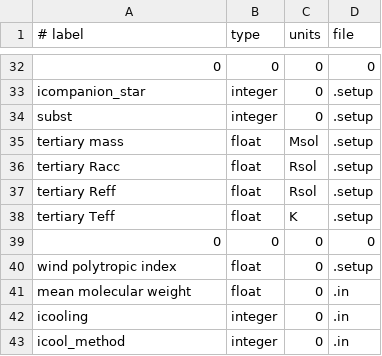
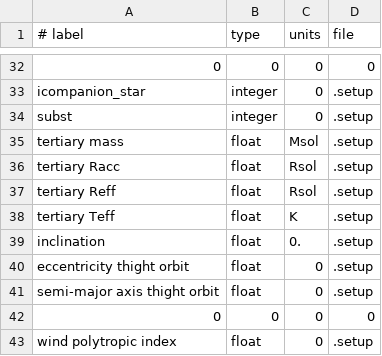
Before and after one commit to Ensor-code/PhantomDatabase, a CSV file: metadata.csv, drawn as a sheet; only a part is shown, gaps mark what is left out; the shorter side is filled out with more unchanged rows; the diff names each change by its address in the sheet, - before the commit and + after, or states it on an @@ line.

```diff
--- a/metadata.csv
+++ b/metadata.csv
+row 39: inclination | float | 0. | .setup
+row 40: eccentricity thight orbit | float | 0 | .setup
+row 41: semi-major axis thight orbit | float | 0 | .setup
```
Also changed, not shown: 2 other files.
